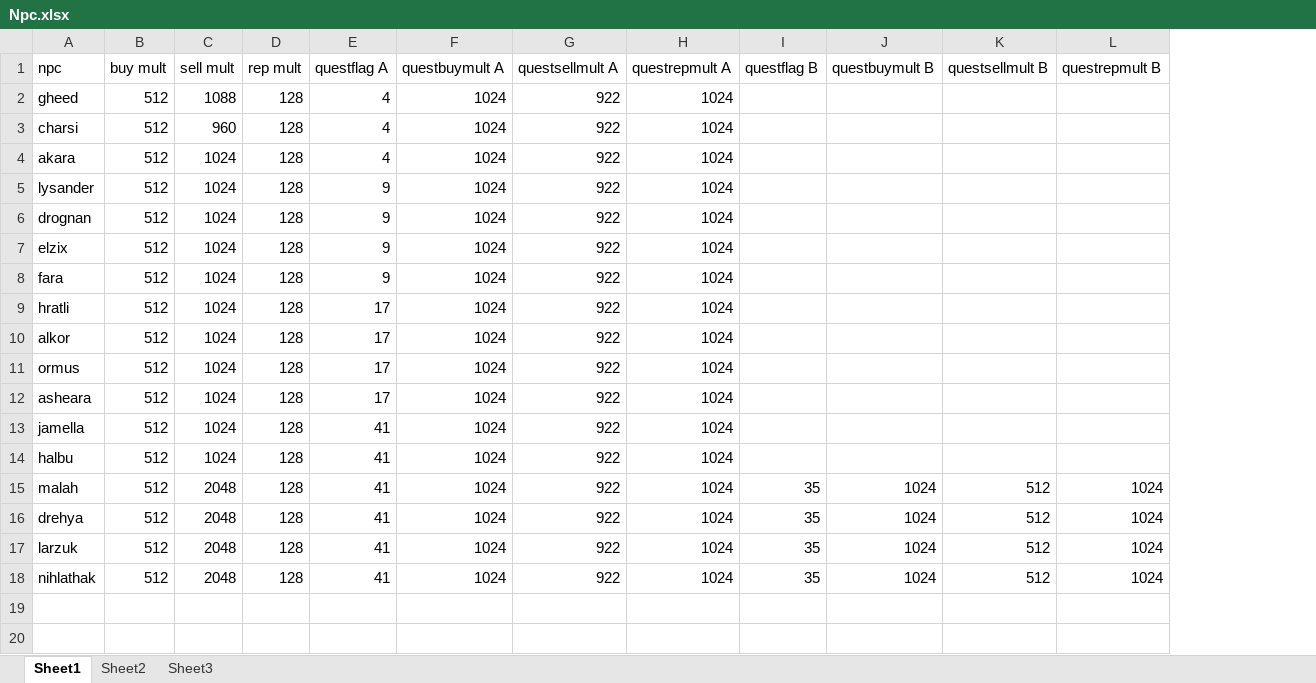
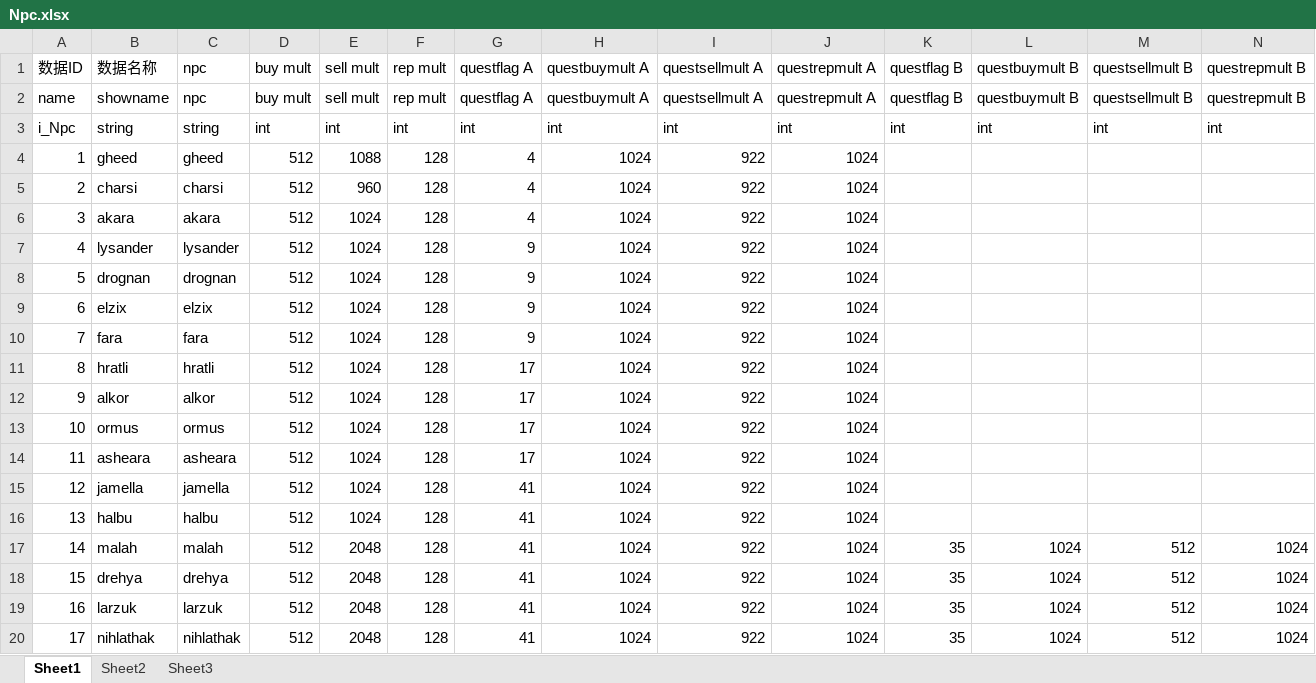
Before and after one commit to zpcpi/DiabloII_data, an Excel workbook: excel/data_excel/Npc.xlsx, sheet Sheet1, drawn as a sheet; only a part is shown; values as stored, in another font and other column widths than the file's, no borders; addresses are those after the commit; rows hold the shown columns only; the diff names each change by its address in the sheet, - before the commit and + after, or states it on an @@ line.

```diff
--- a/excel/data_excel/Npc.xlsx (sheet Sheet1)
+++ b/excel/data_excel/Npc.xlsx (sheet Sheet1)
+column A, row 1: 数据ID; rows 4-20: 1 | 2 | 3 | 4 | 5 | 6 | 7 | 8 | 9 | 10 | 11 | 12 | 13 | 14 | 15 | 16 | 17
+column B, row 1: 数据名称; rows 4-20: gheed | charsi | akara | lysander | drognan | elzix | fara | hratli | alkor | ormus | asheara | jamella | halbu | malah | drehya | larzuk | nihlathak
+row 2: name | showname | npc | buy mult | sell mult | rep mult | questflag A | questbuymult A | questsellmult A | questrepmult A | questflag B | questbuymult B | questsellmult B | questrepmult B
+row 3: i_Npc | string | string | int | int | int | int | int | int | int | int | int | int | int
```
Also changed, not shown: excel/data_excel/MonStats.xlsx, excel/data_excel/MonStats2.xlsx, 2 other files.
